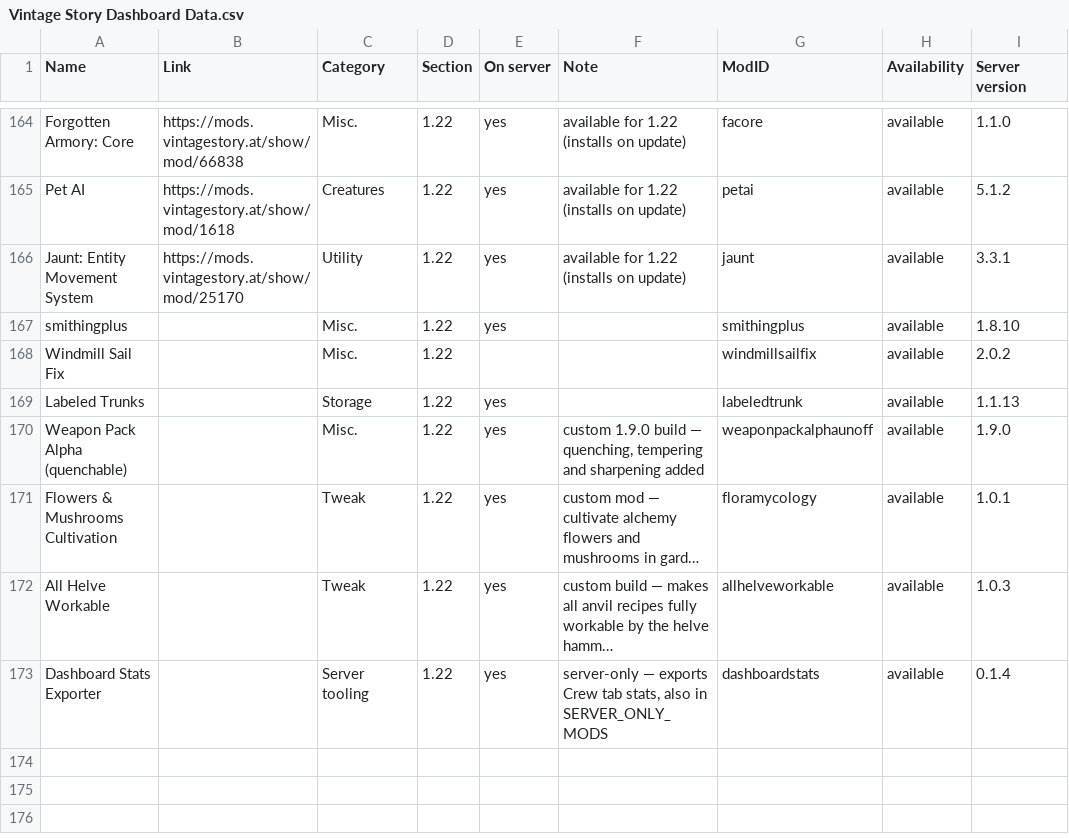
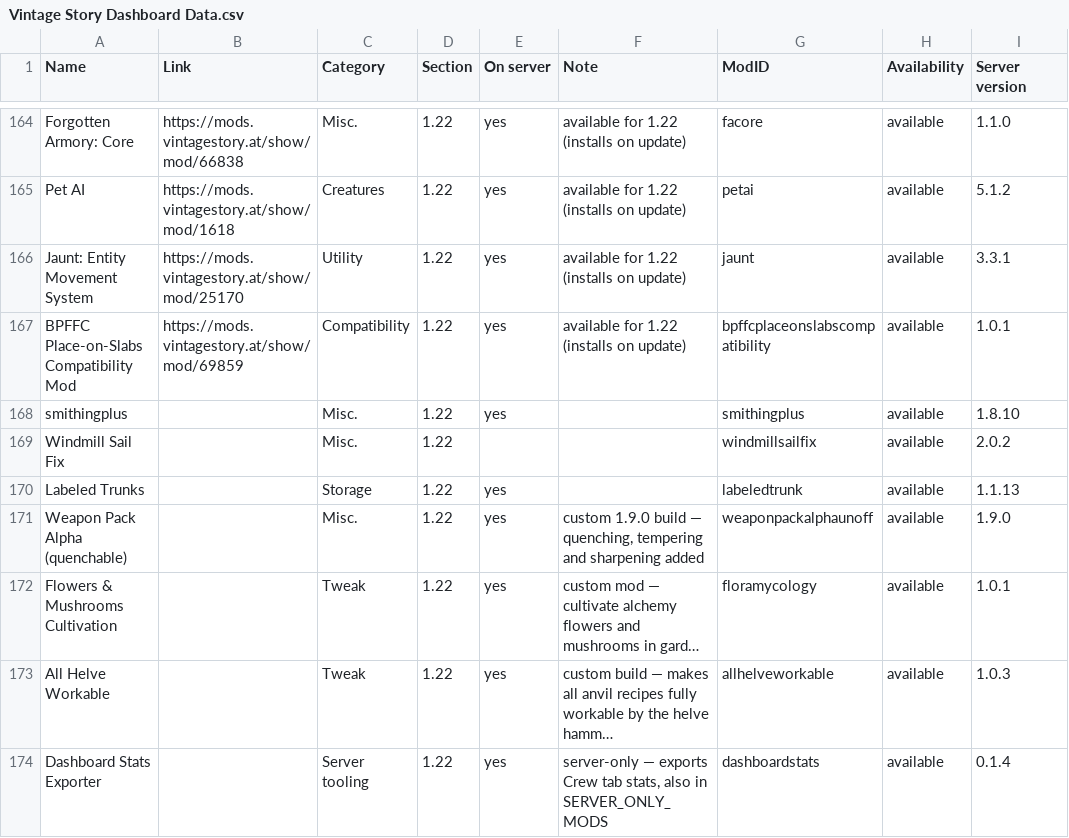
Before and after one commit to ConnyZs/VintageStory, a CSV file: Vintage Story Dashboard Data.csv, drawn as a sheet; only a part is shown, gaps mark what is left out; long unchanged cells end in …; the diff names each change by its address in the sheet, - before the commit and + after, or states it on an @@ line.

```diff
--- a/Vintage Story Dashboard Data.csv
+++ b/Vintage Story Dashboard Data.csv
+row 167: BPFFC Place-on-Slabs Compatibility Mod | https://mods.vintagestory.at/show/mod/69859 | Compatibility | 1.22 | yes | available for 1.22 (installs on update) | bpffcplaceonslabscompatibility | available | 1.0.1
```
Also changed, not shown: 8 other files.
